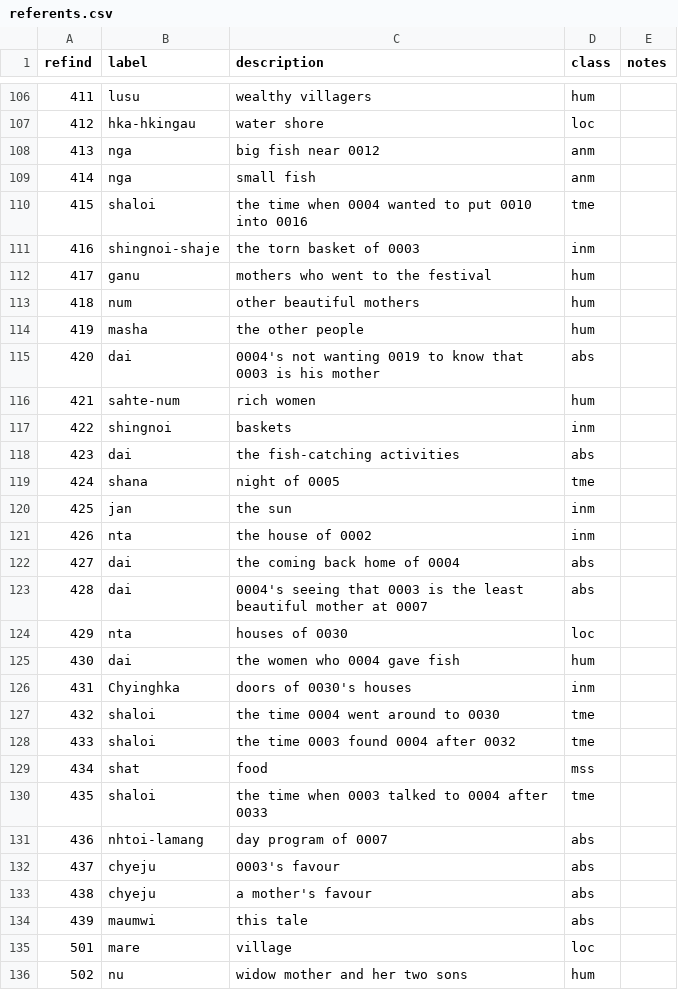
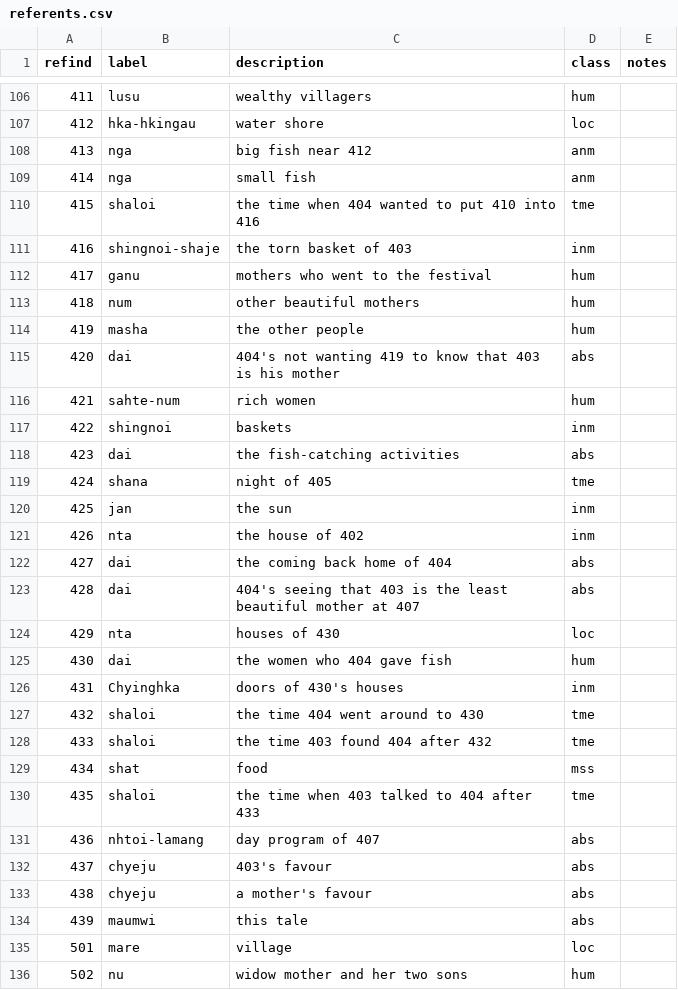
Before and after one commit to Multi-CAST/mcjinghpaw, a CSV file: cldf/referents.csv, drawn as a sheet; only a part is shown, gaps mark what is left out; the diff covers the shown part only.

```diff
--- a/cldf/referents.csv
+++ b/cldf/referents.csv
@@ -107,6 +107,6 @@ refind,label,description,class,notes
 412,hka-hkingau,water shore,loc,
-413,nga,big fish near 0012,anm,
+413,nga,big fish near 412,anm,
 414,nga,small fish,anm,
-415,shaloi,the time when 0004 wanted to put 0010 into 0016,tme,
-416,shingnoi-shaje,the torn basket of 0003,inm,
+415,shaloi,the time when 404 wanted to put 410 into 416,tme,
+416,shingnoi-shaje,the torn basket of 403,inm,
 417,ganu,mothers who went to the festival,hum,
@@ -114,3 +114,3 @@ refind,label,description,class,notes
 419,masha,the other people,hum,
-420,dai,0004's not wanting 0019 to know that 0003 is his mother,abs,
+420,dai,404's not wanting 419 to know that 403 is his mother,abs,
 421,sahte-num,rich women,hum,
@@ -118,16 +118,16 @@ refind,label,description,class,notes
 423,dai,the fish-catching activities,abs,
-424,shana,night of 0005,tme,
+424,shana,night of 405,tme,
 425,jan,the sun,inm,
-426,nta,the house of 0002,inm,
-427,dai,the coming back home of 0004,abs,
-428,dai,0004's seeing that 0003 is the least beautiful mother at 0007,abs,
-429,nta,houses of 0030,loc,
-430,dai,the women who 0004 gave fish,hum,
-431,Chyinghka,doors of 0030's houses,inm,
-432,shaloi,the time 0004 went around to 0030,tme,
-433,shaloi,the time 0003 found 0004 after 0032,tme,
+426,nta,the house of 402,inm,
+427,dai,the coming back home of 404,abs,
+428,dai,404's seeing that 403 is the least beautiful mother at 407,abs,
+429,nta,houses of 430,loc,
+430,dai,the women who 404 gave fish,hum,
+431,Chyinghka,doors of 430's houses,inm,
+432,shaloi,the time 404 went around to 430,tme,
+433,shaloi,the time 403 found 404 after 432,tme,
 434,shat,food,mss,
-435,shaloi,the time when 0003 talked to 0004 after 0033,tme,
-436,nhtoi-lamang,day program of 0007,abs,
-437,chyeju,0003's favour,abs,
+435,shaloi,the time when 403 talked to 404 after 433,tme,
+436,nhtoi-lamang,day program of 407,abs,
+437,chyeju,403's favour,abs,
 438,chyeju,a mother's favour,abs,
```
Also changed, not shown: 98 edited cells elsewhere in this file, 5 other files.
